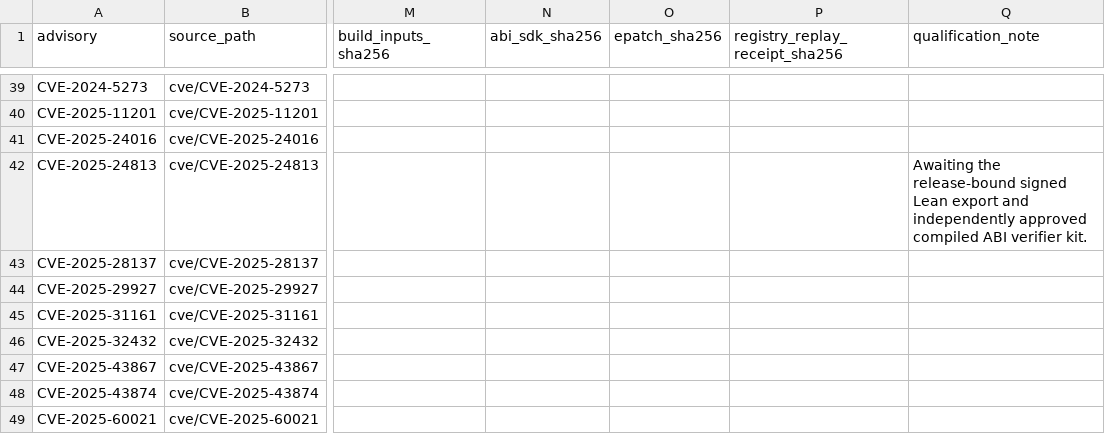
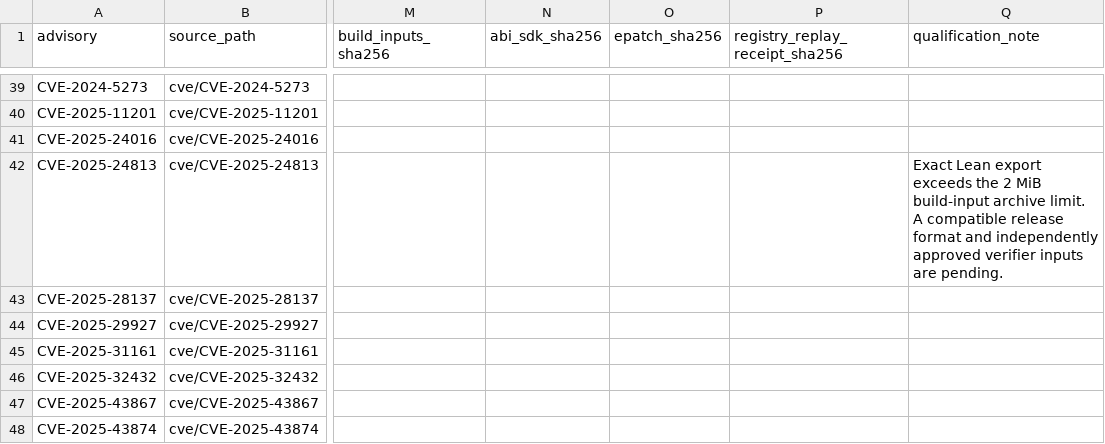
Before and after one commit to eden-dev-inc/cve, a CSV file: docs/epatch-migration.csv, drawn as a sheet; only a part is shown, gaps mark what is left out; the shorter side is filled out with more unchanged rows; the diff names each change by its address in the sheet, - before the commit and + after, or states it on an @@ line.

Commit message:
docs(epatch): record measured Tomcat proof size limit
Refs EDEN-4006.

```diff
--- a/docs/epatch-migration.csv
+++ b/docs/epatch-migration.csv
-Q42 (qualification_note): Awaiting the release-bound signed Lean export and independently approved compiled ABI verifier kit.
+Q42 (qualification_note): Exact Lean export exceeds the 2 MiB build-input archive limit. A compatible release format and independently approved verifier inputs are pending.
```
